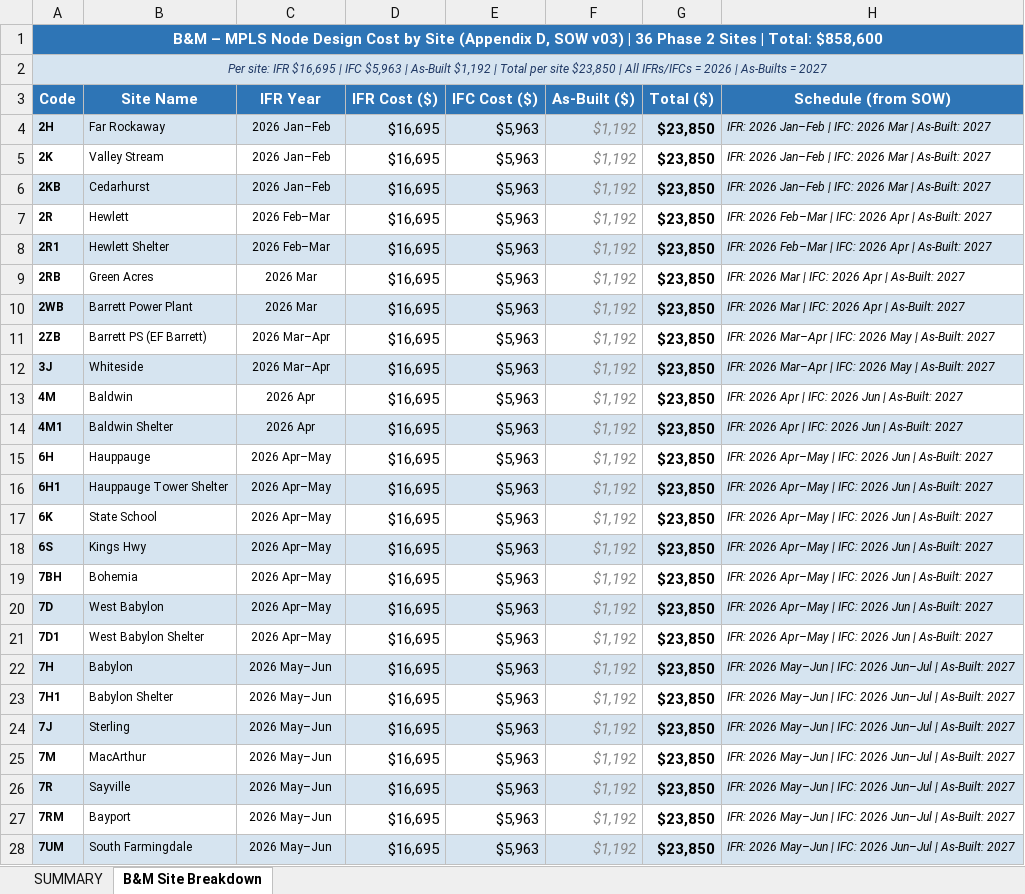
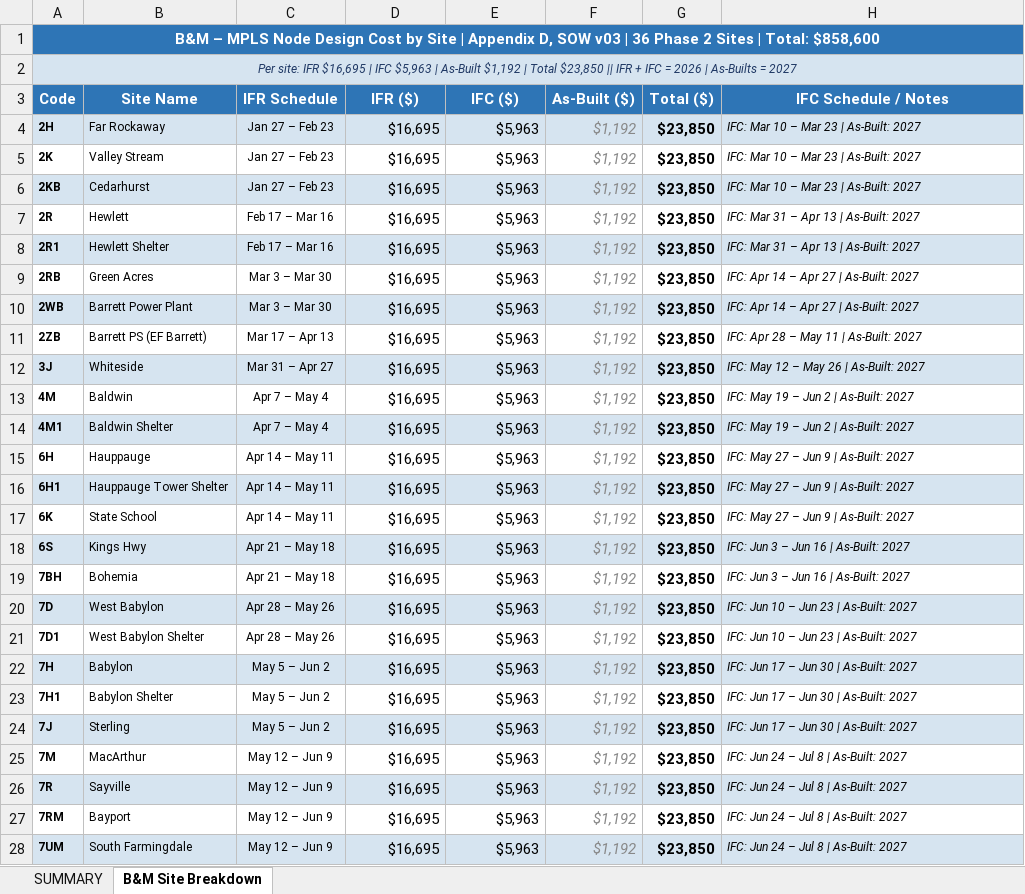
Before and after one commit to djaygnz27/athavid-android, an Excel workbook: PRJ13797_JMUX_Cost_Forecast_2026_2027.xlsx, sheet B&M Site Breakdown, drawn as a sheet; only a part is shown; values as stored, in another font and other column widths than the file's, no borders; the diff covers the shown part only; the diff names each change by its address in the sheet, - before the commit and + after, or states it on an @@ line.

```diff
--- a/PRJ13797_JMUX_Cost_Forecast_2026_2027.xlsx (sheet B&M Site Breakdown)
+++ b/PRJ13797_JMUX_Cost_Forecast_2026_2027.xlsx (sheet B&M Site Breakdown)
-A1 (Code): …by Site (Appendix D, SOW v03) | 36…
+A1 (Code): …by Site | Appendix D, SOW v03 | 36…
-A2 (Code): …| Total per site $23,850 | All IFRs/IFCs = 2026…
+A2 (Code): …| Total $23,850 || IFR + IFC = 2026…
-C3: IFR Year
+C3: IFR Schedule
-D3: IFR Cost ($)
+D3: IFR ($)
-E3: IFC Cost ($)
+E3: IFC ($)
-H3: Schedule (from SOW)
+H3: IFC Schedule / Notes
-C4:C6 (IFR Schedule): 2026 Jan–Feb
+C4:C6 (IFR Schedule): Jan 27 – Feb 23
-H4:H6 (IFC Schedule / Notes): IFR: 2026 Jan–Feb | IFC: 2026 Mar | As-Built: 2027
+H4:H6 (IFC Schedule / Notes): IFC: Mar 10 – Mar 23 | As-Built: 2027
-C7:C8 (IFR Schedule): 2026 Feb–Mar
+C7:C8 (IFR Schedule): Feb 17 – Mar 16
-H7:H8 (IFC Schedule / Notes): IFR: 2026 Feb–Mar | IFC: 2026 Apr | As-Built: 2027
+H7:H8 (IFC Schedule / Notes): IFC: Mar 31 – Apr 13 | As-Built: 2027
-C9:C10 (IFR Schedule): 2026 Mar
+C9:C10 (IFR Schedule): Mar 3 – Mar 30
-H9:H10 (IFC Schedule / Notes): IFR: 2026 Mar | IFC: 2026 Apr | As-Built: 2027
+H9:H10 (IFC Schedule / Notes): IFC: Apr 14 – Apr 27 | As-Built: 2027
-C11 (IFR Schedule): 2026 Mar–Apr
+C11 (IFR Schedule): Mar 17 – Apr 13
-H11 (IFC Schedule / Notes): IFR: 2026 Mar–Apr | IFC: 2026 May | As-Built: 2027
+H11 (IFC Schedule / Notes): IFC: Apr 28 – May 11 | As-Built: 2027
-C12 (IFR Schedule): 2026 Mar–Apr
+C12 (IFR Schedule): Mar 31 – Apr 27
-H12 (IFC Schedule / Notes): IFR: 2026 Mar–Apr | IFC: 2026 May | As-Built: 2027
+H12 (IFC Schedule / Notes): IFC: May 12 – May 26 | As-Built: 2027
-C13:C14 (IFR Schedule): 2026 Apr
+C13:C14 (IFR Schedule): Apr 7 – May 4
-H13:H14 (IFC Schedule / Notes): IFR: 2026 Apr | IFC: 2026 Jun | As-Built: 2027
+H13:H14 (IFC Schedule / Notes): IFC: May 19 – Jun 2 | As-Built: 2027
-C15:C17 (IFR Schedule): 2026 Apr–May
+C15:C17 (IFR Schedule): Apr 14 – May 11
-H15:H17 (IFC Schedule / Notes): IFR: 2026 Apr–May | IFC: 2026 Jun | As-Built: 2027
+H15:H17 (IFC Schedule / Notes): IFC: May 27 – Jun 9 | As-Built: 2027
-C18:C19 (IFR Schedule): 2026 Apr–May
+C18:C19 (IFR Schedule): Apr 21 – May 18
-H18:H19 (IFC Schedule / Notes): IFR: 2026 Apr–May | IFC: 2026 Jun | As-Built: 2027
+H18:H19 (IFC Schedule / Notes): IFC: Jun 3 – Jun 16 | As-Built: 2027
-C20:C21 (IFR Schedule): 2026 Apr–May
+C20:C21 (IFR Schedule): Apr 28 – May 26
-H20:H21 (IFC Schedule / Notes): IFR: 2026 Apr–May | IFC: 2026 Jun | As-Built: 2027
+H20:H21 (IFC Schedule / Notes): IFC: Jun 10 – Jun 23 | As-Built: 2027
-C22:C24 (IFR Schedule): 2026 May–Jun
+C22:C24 (IFR Schedule): May 5 – Jun 2
-H22:H24 (IFC Schedule / Notes): IFR: 2026 May–Jun | IFC: 2026 Jun–Jul | As-Built:…
+H22:H24 (IFC Schedule / Notes): IFC: Jun 17 – Jun 30 | As-Built:…
-C25:C28 (IFR Schedule): 2026 May–Jun
+C25:C28 (IFR Schedule): May 12 – Jun 9
-H25:H28 (IFC Schedule / Notes): IFR: 2026 May–Jun | IFC: 2026 Jun–Jul | As-Built: 2027
+H25:H28 (IFC Schedule / Notes): IFC: Jun 24 – Jul 8 | As-Built: 2027
```
Also changed, not shown: 23 edited cells elsewhere in this sheet, sheet SUMMARY, 1 other file.
